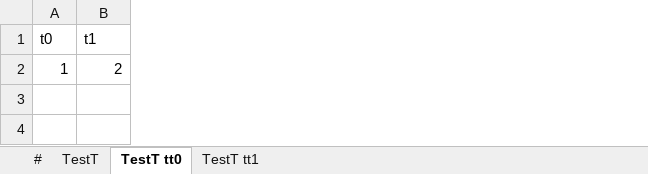
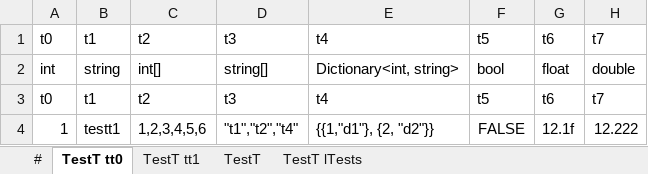
Before and after one commit to yukuyoulei/ConfigExcel, an Excel workbook: Excel2Code/bin/Debug/net5.0/Excels/test.xlsx, sheet TestT tt0, drawn as a sheet; values as stored, in another font and other column widths than the file's, no borders; addresses are those after the commit; the diff names each change by its address in the sheet, - before the commit and + after, or states it on an @@ line.

```diff
--- a/Excel2Code/bin/Debug/net5.0/Excels/test.xlsx (sheet TestT tt0)
+++ b/Excel2Code/bin/Debug/net5.0/Excels/test.xlsx (sheet TestT tt0)
+sheet tab: TestT lTests
@@ sheet tab order changed: # | TestT tt0 | TestT tt1 | TestT | TestT lTests @@
+column C, row 1: t2; row 4: 1,2,3,4,5,6
+column D, row 1: t3; row 4: "t1","t2","t4"
+column E, row 1: t4; row 4: {{1,"d1"}, {2, "d2"}}
+column F, row 1: t5; row 4: FALSE
+column G, row 1: t6; row 4: 12.1f
+column H, row 1: t7; row 4: 12.222
+row 2: int | string | int[] | string[] | Dictionary<int, string> | bool | float | double
+row 3: t0 | t1 | t2 | t3 | t4 | t5 | t6 | t7
-B4: 2
+B4: testt1
```
Also changed, not shown: sheet TestT, sheet TestT tt1, 10 other files.
